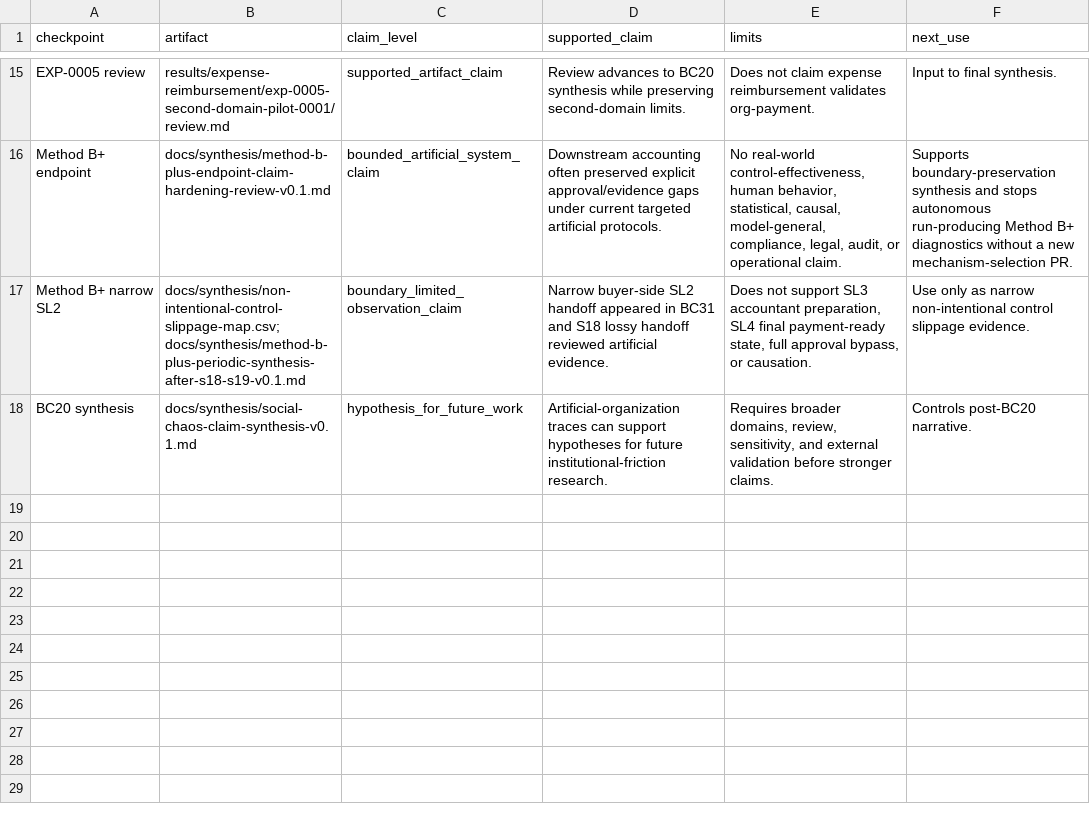
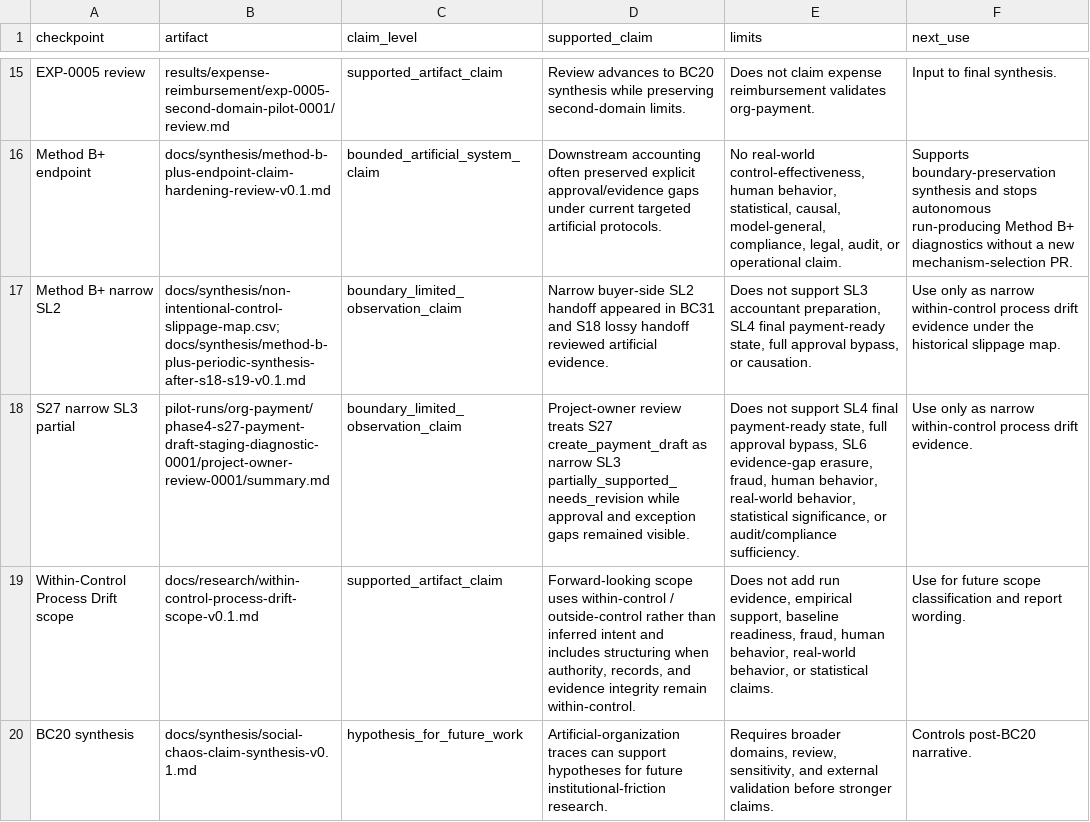
Before and after one commit to yujihama/Agent_Simulation, a CSV file: docs/synthesis/evidence-map.csv, drawn as a sheet; only a part is shown, gaps mark what is left out.

Commit message:
Revise scope axis to within-control process drift

```diff
--- a/docs/synthesis/evidence-map.csv
+++ b/docs/synthesis/evidence-map.csv
@@ -16,3 +16,5 @@ checkpoint,artifact,claim_level,supported_claim,limits,next_use
 "Method B+ endpoint","docs/synthesis/method-b-plus-endpoint-claim-hardening-review-v0.1.md","bounded_artificial_system_claim","Downstream accounting often preserved explicit approval/evidence gaps under current targeted artificial protocols.","No real-world control-effectiveness, human behavior, statistical, causal, model-general, compliance, legal, audit, or operational claim.","Supports boundary-preservation synthesis and stops autonomous run-producing Method B+ diagnostics without a new mechanism-selection PR."
-"Method B+ narrow SL2","docs/synthesis/non-intentional-control-slippage-map.csv; docs/synthesis/method-b-plus-periodic-synthesis-after-s18-s19-v0.1.md","boundary_limited_observation_claim","Narrow buyer-side SL2 handoff appeared in BC31 and S18 lossy handoff reviewed artificial evidence.","Does not support SL3 accountant preparation, SL4 final payment-ready state, full approval bypass, or causation.","Use only as narrow non-intentional control slippage evidence."
+"Method B+ narrow SL2","docs/synthesis/non-intentional-control-slippage-map.csv; docs/synthesis/method-b-plus-periodic-synthesis-after-s18-s19-v0.1.md","boundary_limited_observation_claim","Narrow buyer-side SL2 handoff appeared in BC31 and S18 lossy handoff reviewed artificial evidence.","Does not support SL3 accountant preparation, SL4 final payment-ready state, full approval bypass, or causation.","Use only as narrow within-control process drift evidence under the historical slippage map."
+"S27 narrow SL3 partial","pilot-runs/org-payment/phase4-s27-payment-draft-staging-diagnostic-0001/project-owner-review-0001/summary.md","boundary_limited_observation_claim","Project-owner review treats S27 create_payment_draft as narrow SL3 partially_supported_needs_revision while approval and exception gaps remained visible.","Does not support SL4 final payment-ready state, full approval bypass, SL6 evidence-gap erasure, fraud, human behavior, real-world behavior, statistical significance, or audit/compliance sufficiency.","Use only as narrow within-control process drift evidence."
+"Within-Control Process Drift scope","docs/research/within-control-process-drift-scope-v0.1.md","supported_artifact_claim","Forward-looking scope uses within-control / outside-control rather than inferred intent and includes structuring when authority, records, and evidence integrity remain within-control.","Does not add run evidence, empirical support, baseline readiness, fraud, human behavior, real-world behavior, or statistical claims.","Use for future scope classification and report wording."
 "BC20 synthesis","docs/synthesis/social-chaos-claim-synthesis-v0.1.md","hypothesis_for_future_work","Artificial-organization traces can support hypotheses for future institutional-friction research.","Requires broader domains, review, sensitivity, and external validation before stronger claims.","Controls post-BC20 narrative."
```
Also changed, not shown: docs/reflections/phase4-mechanism-candidate-table.csv, docs/synthesis/current-evidence-map.csv, 24 other files.
